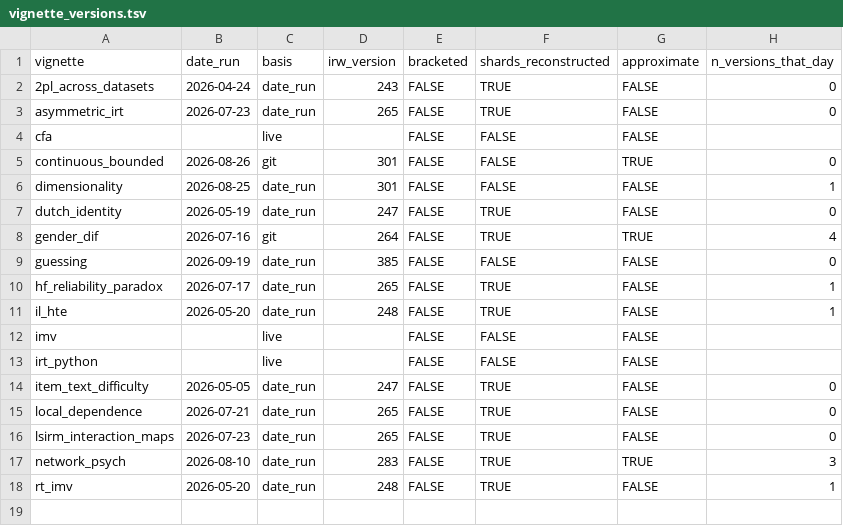
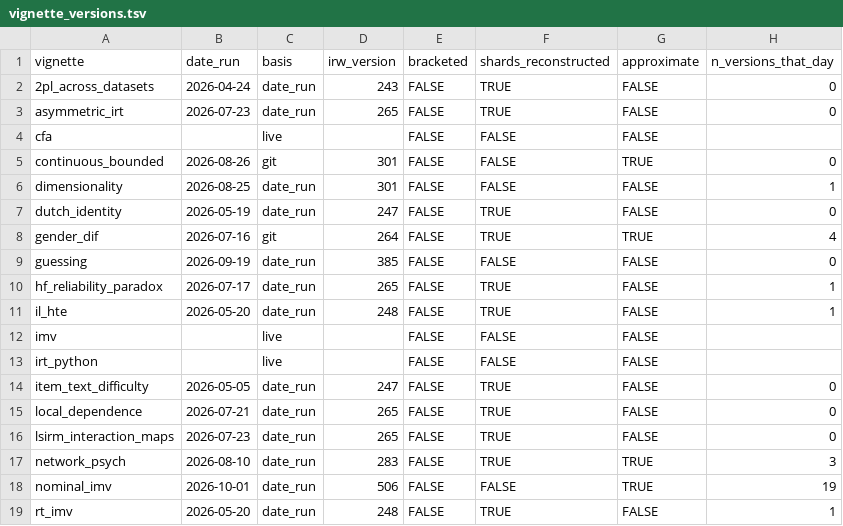
Before and after one commit to datapages/irw, a TSV file: vignettes/vignette_versions.tsv, drawn as a sheet; the diff names each change by its address in the sheet, - before the commit and + after, or states it on an @@ line.

```diff
--- a/vignettes/vignette_versions.tsv
+++ b/vignettes/vignette_versions.tsv
+row 18: nominal_imv | 2026-10-01 | date_run | 506 | FALSE | FALSE | TRUE | 19
```
Also changed, not shown: 38 other files.
